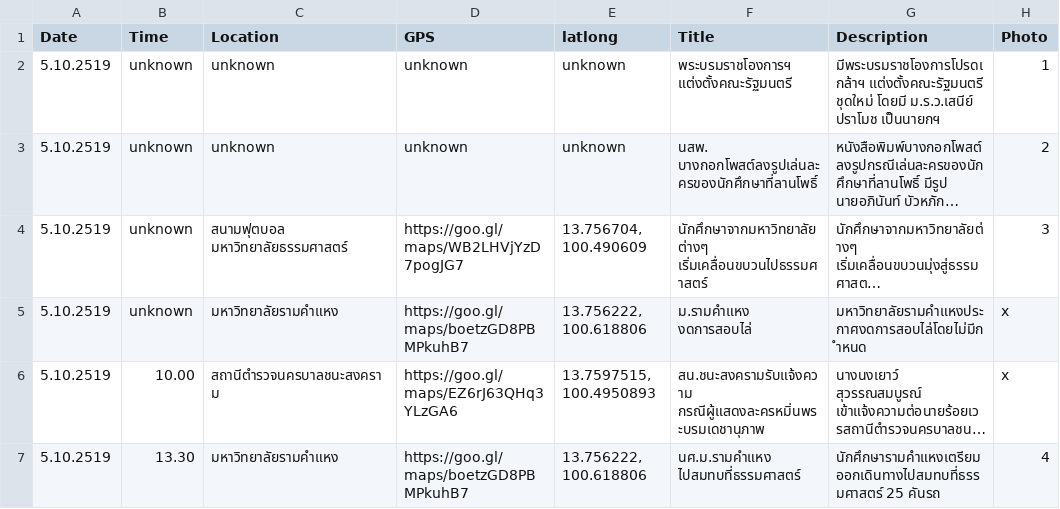
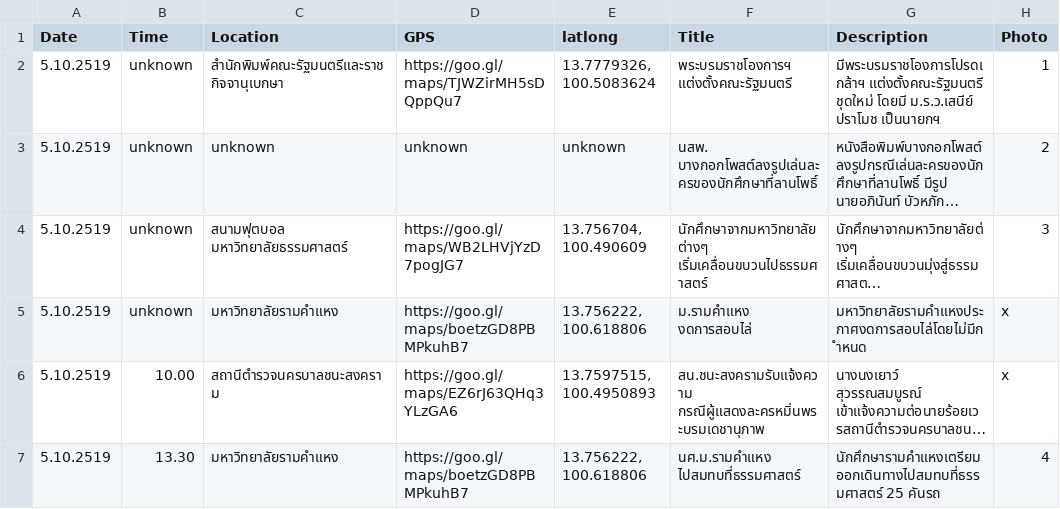
Before and after one commit to electinth/storymap-6oct, a CSV file: data.csv, drawn as a sheet; only a part is shown; long unchanged cells end in …; the diff names each change by its address in the sheet, - before the commit and + after, or states it on an @@ line.

Commit message:
Add all events even without locations (use previous locations)

```diff
--- a/data.csv
+++ b/data.csv
-C2 (Location): unknown
+C2 (Location): สำนักพิมพ์คณะรัฐมนตรีและราชกิจจานุเบกษา
-D2 (GPS): unknown
+D2 (GPS): https://goo.gl/maps/TJWZirMH5sDQppQu7
-E2 (latlong): unknown
+E2 (latlong): 13.7779326, 100.5083624
```
Also changed, not shown: 2 other files.
